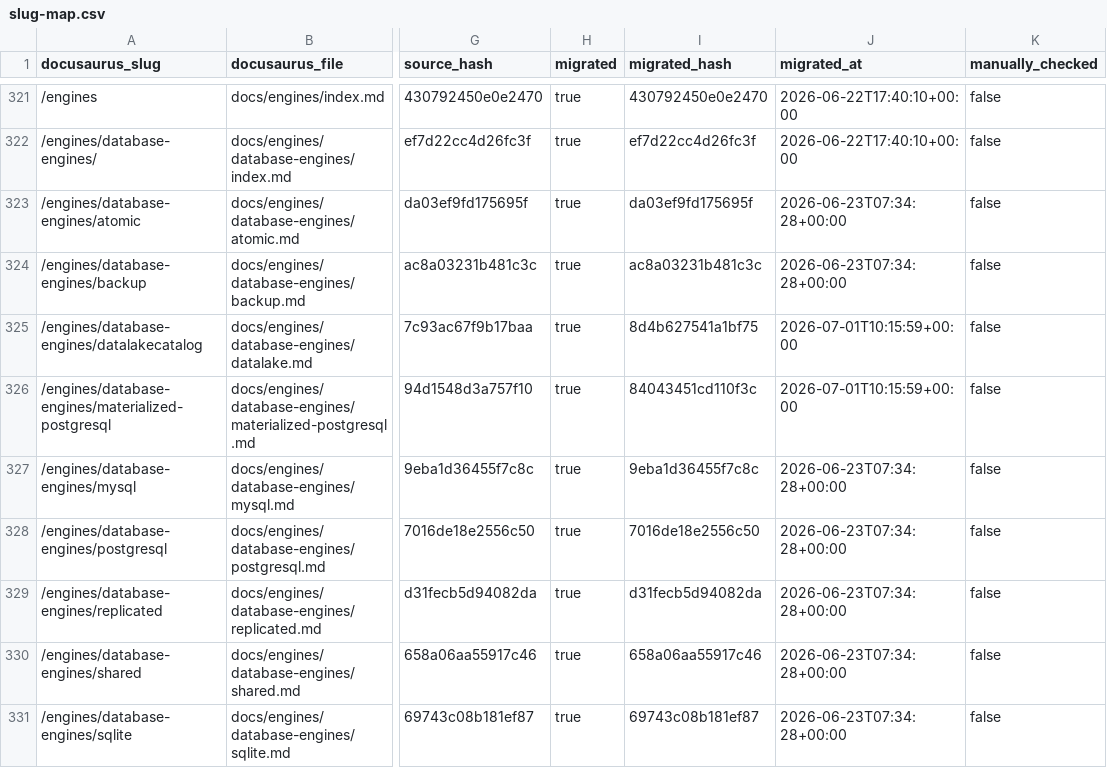
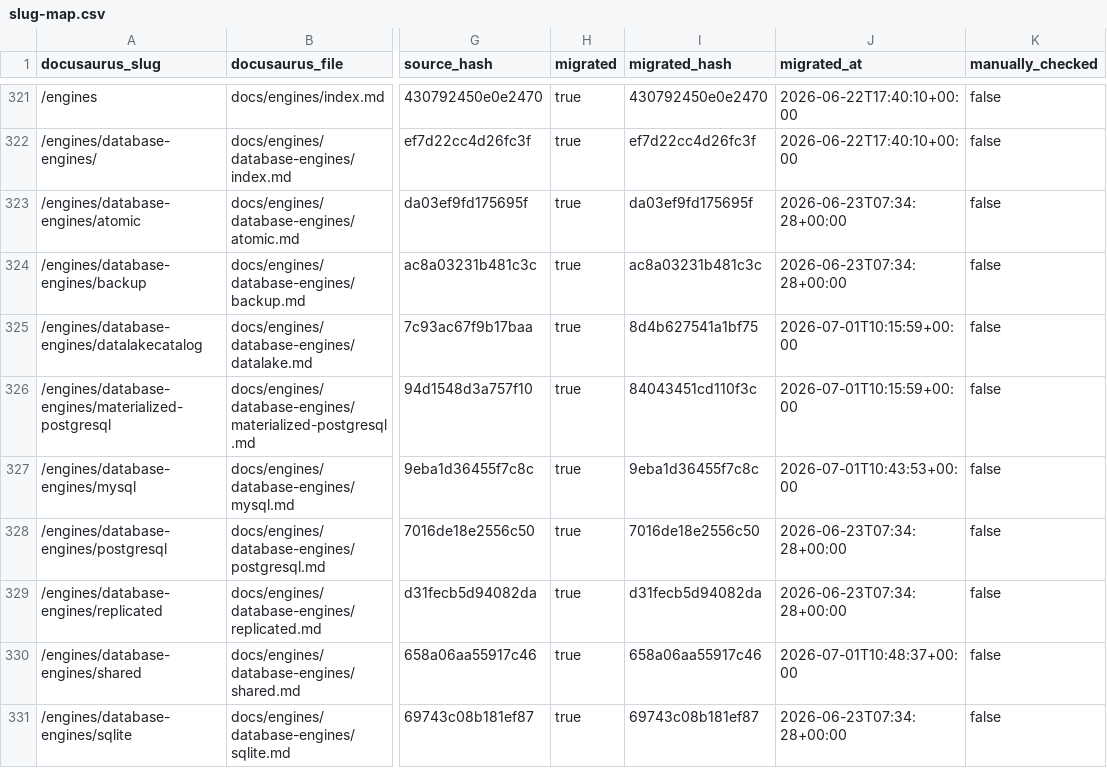
Before and after one commit to ClickHouse/mintlify-docs-dev, a CSV file: _migration/slug-map.csv, drawn as a sheet; only a part is shown, gaps mark what is left out; the diff covers the shown part only; the diff names each change by its address in the sheet, - before the commit and + after, or states it on an @@ line.

```diff
--- a/_migration/slug-map.csv
+++ b/_migration/slug-map.csv
-J327 (migrated_at): 2026-06-23T07:34:28+00:00
+J327 (migrated_at): 2026-07-01T10:43:53+00:00
-J330 (migrated_at): 2026-06-23T07:34:28+00:00
+J330 (migrated_at): 2026-07-01T10:48:37+00:00
```
Also changed, not shown: 31 edited cells elsewhere in this file, 25 other files.
